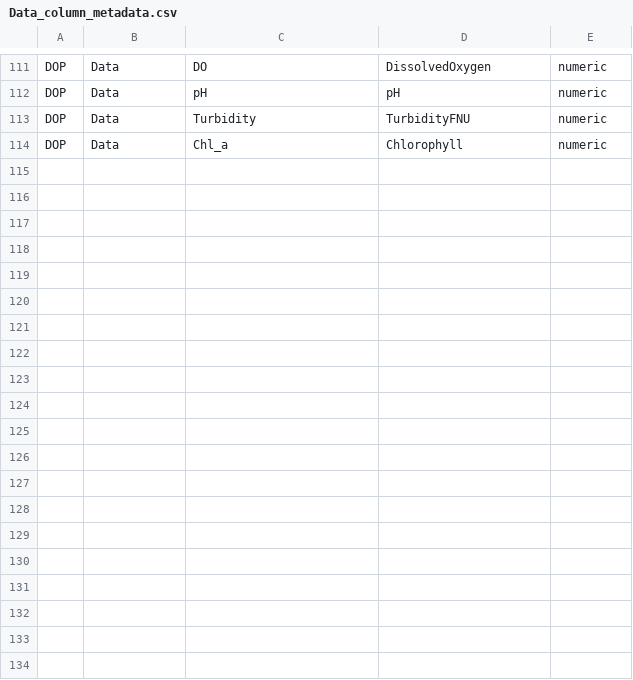
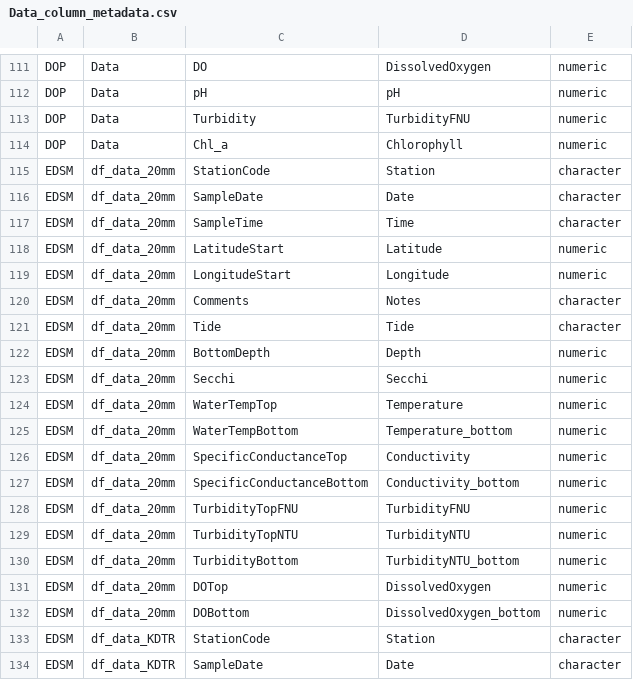
Before and after one commit to InteragencyEcologicalProgram/discretewq, a CSV file: data-raw/01_Global/Data_column_metadata.csv, drawn as a sheet; only a part is shown, gaps mark what is left out; the diff covers the shown part only; the diff names each change by its address in the sheet, - before the commit and + after, or states it on an @@ line.

Commit message:
Updated EDSM dataset

```diff
--- a/data-raw/01_Global/Data_column_metadata.csv
+++ b/data-raw/01_Global/Data_column_metadata.csv
+row 115: EDSM | df_data_20mm | StationCode | Station | character
+row 116: EDSM | df_data_20mm | SampleDate | Date | character
+row 117: EDSM | df_data_20mm | SampleTime | Time | character
+row 118: EDSM | df_data_20mm | LatitudeStart | Latitude | numeric
+row 119: EDSM | df_data_20mm | LongitudeStart | Longitude | numeric
+row 120: EDSM | df_data_20mm | Comments | Notes | character
+row 121: EDSM | df_data_20mm | Tide | Tide | character
+row 122: EDSM | df_data_20mm | BottomDepth | Depth | numeric
+row 123: EDSM | df_data_20mm | Secchi | Secchi | numeric
+row 124: EDSM | df_data_20mm | WaterTempTop | Temperature | numeric
+row 125: EDSM | df_data_20mm | WaterTempBottom | Temperature_bottom | numeric
+row 126: EDSM | df_data_20mm | SpecificConductanceTop | Conductivity | numeric
+row 127: EDSM | df_data_20mm | SpecificConductanceBottom | Conductivity_bottom | numeric
+row 128: EDSM | df_data_20mm | TurbidityTopFNU | TurbidityFNU | numeric
+row 129: EDSM | df_data_20mm | TurbidityTopNTU | TurbidityNTU | numeric
+row 130: EDSM | df_data_20mm | TurbidityBottom | TurbidityNTU_bottom | numeric
+row 131: EDSM | df_data_20mm | DOTop | DissolvedOxygen | numeric
+row 132: EDSM | df_data_20mm | DOBottom | DissolvedOxygen_bottom | numeric
+row 133: EDSM | df_data_KDTR | StationCode | Station | character
+row 134: EDSM | df_data_KDTR | SampleDate | Date | character
```
Also changed, not shown: 12 added rows elsewhere in this file, data-raw/01_Global/EDI_data_package_metadata.csv, publication/data_objects/Delta_Integrated_WQ_metadata.csv, 10 other files.
